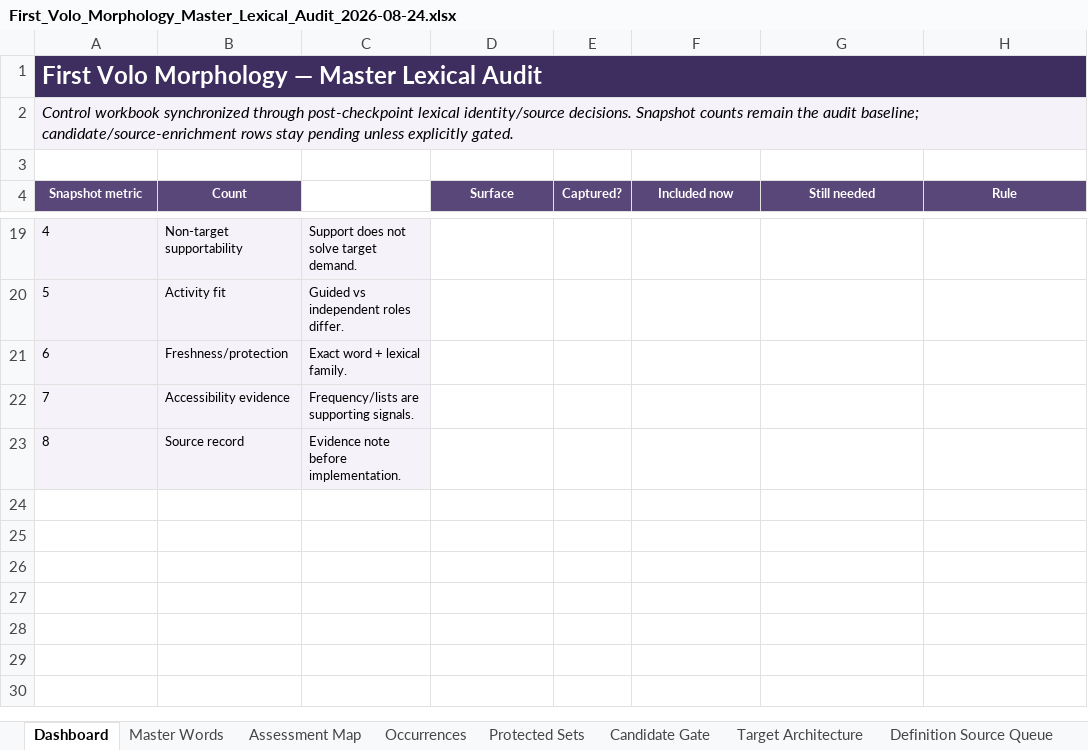
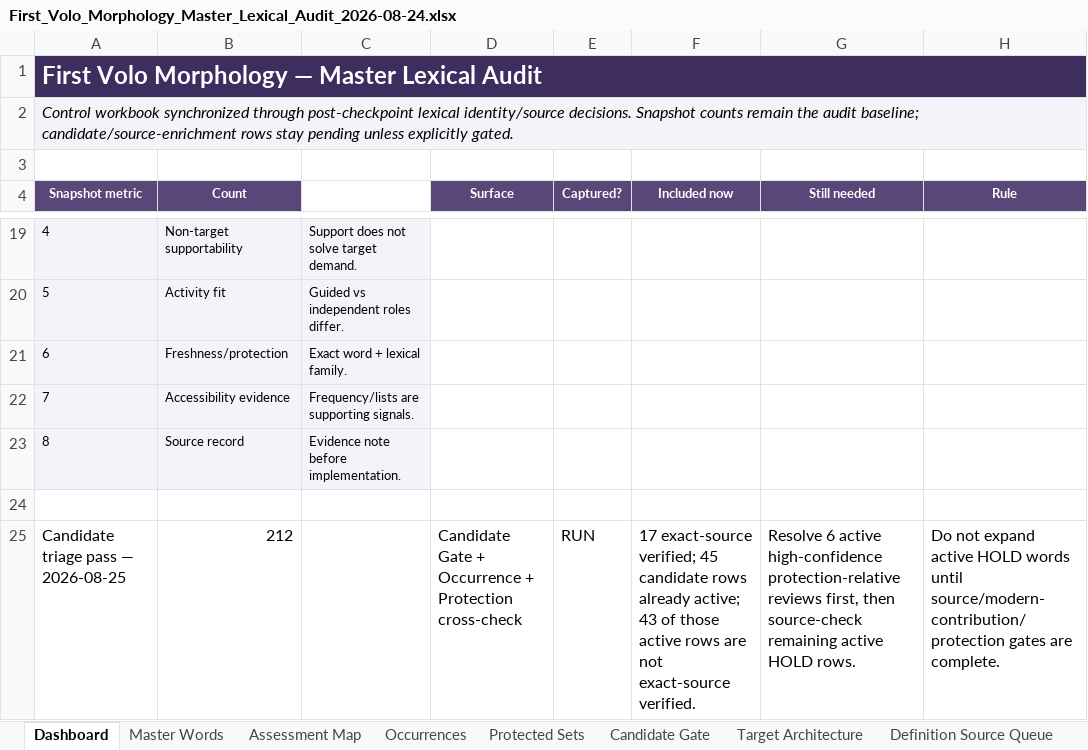
Before and after one commit to firstvololearning-ctrl/First-Volo-Morphology, an Excel workbook: audits/lexical/First_Volo_Morphology_Master_Lexical_Audit_2026-08-24.xlsx, sheet Dashboard, drawn as a sheet; only a part is shown, gaps mark what is left out; values as stored, in another font and other column widths than the file's, no borders; the diff names each change by its address in the sheet, - before the commit and + after, or states it on an @@ line.

Commit message:
Add candidate triage passes to lexical audit

```diff
--- a/audits/lexical/First_Volo_Morphology_Master_Lexical_Audit_2026-08-24.xlsx (sheet Dashboard)
+++ b/audits/lexical/First_Volo_Morphology_Master_Lexical_Audit_2026-08-24.xlsx (sheet Dashboard)
+row 24: (empty)
+row 25: Candidate triage pass — 2026-08-25 | 212 |  | Candidate Gate + Occurrence + Protection cross-check | RUN | 17 exact-source verified; 45 candidate rows already active; 43 of those active rows are not exact-source verified. | Resolve 6 active high-confidence protection-relative reviews first, then source-check remaining active HOLD rows. | Do not expand active HOLD words until source/modern-contribution/protection gates are complete.
```
Also changed, not shown: sheet Candidate Gate, sheet Handoff, other sheet tabs.
